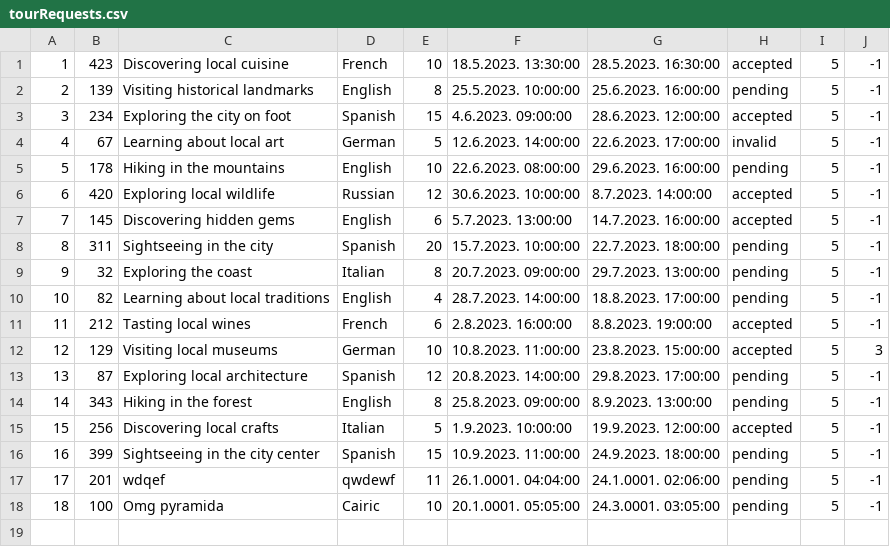
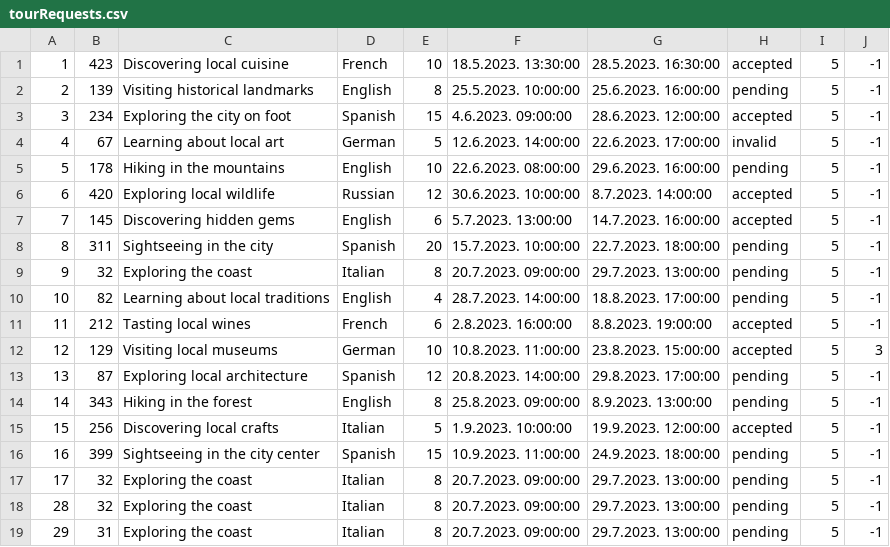
Before and after one commit to mil184/SIMS-tim-B, a CSV file: SIMS-Initial-Project-main/InitialProject/InitialProject/Resources/Data/tourRequests.csv, drawn as a sheet.

Commit message:
feat: finished request statistics

```diff
--- a/SIMS-Initial-Project-main/InitialProject/InitialProject/Resources/Data/tourRequests.csv
+++ b/SIMS-Initial-Project-main/InitialProject/InitialProject/Resources/Data/tourRequests.csv
@@ -16,3 +16,4 @@
 16|399|Sightseeing in the city center|Spanish|15|10.9.2023. 11:00:00|24.9.2023. 18:00:00|pending|5|-1
-17|201|wdqef|qwdewf|11|26.1.0001. 04:04:00|24.1.0001. 02:06:00|pending|5|-1
-18|100|Omg pyramida|Cairic|10|20.1.0001. 05:05:00|24.3.0001. 03:05:00|pending|5|-1
+17|32|Exploring the coast|Italian|8|20.7.2023. 09:00:00|29.7.2023. 13:00:00|pending|5|-1
+28|32|Exploring the coast|Italian|8|20.7.2023. 09:00:00|29.7.2023. 13:00:00|pending|5|-1
+29|31|Exploring the coast|Italian|8|20.7.2023. 09:00:00|29.7.2023. 13:00:00|pending|5|-1
```
Also changed, not shown: 3 other files.
